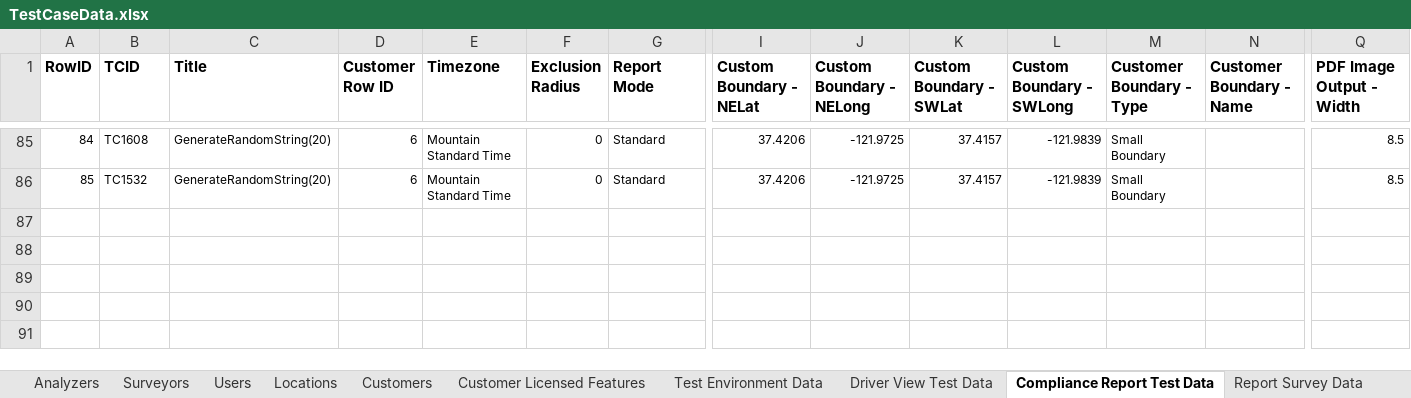
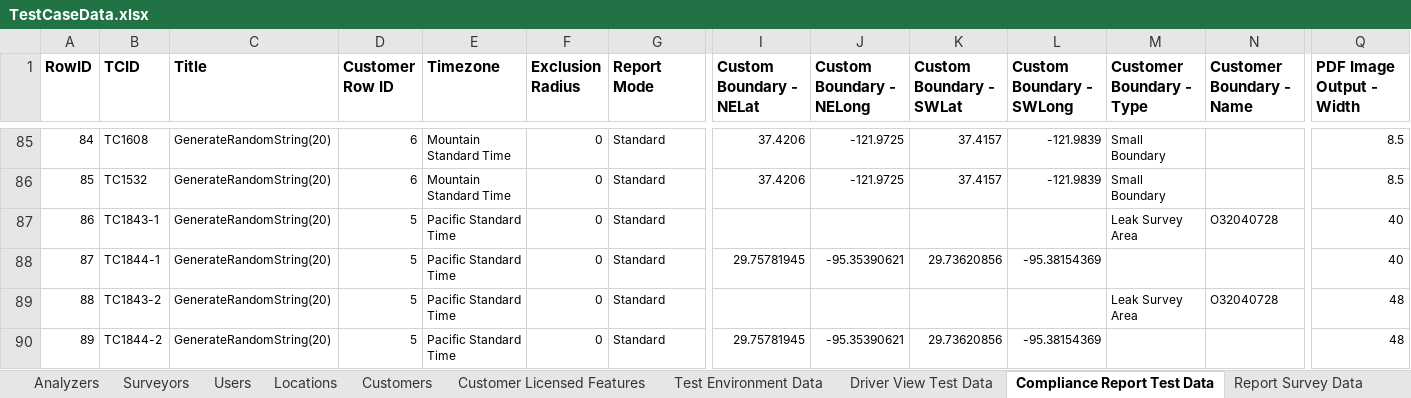
Before and after one commit to SXiang/JUnitWebTest, an Excel workbook: selenium-wd/data/TestCaseData.xlsx, sheet Compliance Report Test Data, drawn as a sheet; only a part is shown, gaps mark what is left out; values as stored, in another font and other column widths than the file's, no borders; rows hold the shown columns only; the diff names each change by its address in the sheet, - before the commit and + after, or states it on an @@ line.

Commit message:
report job perf tests with multiple views and large PDF size

```diff
--- a/selenium-wd/data/TestCaseData.xlsx (sheet Compliance Report Test Data)
+++ b/selenium-wd/data/TestCaseData.xlsx (sheet Compliance Report Test Data)
+row 87: 86 | TC1843-1 | GenerateRandomString(20) | 5 | Pacific Standard Time | 0 | Standard |  |  |  |  | Leak Survey Area | O32040728 | 40
+row 88: 87 | TC1844-1 | GenerateRandomString(20) | 5 | Pacific Standard Time | 0 | Standard | 29.75781945 | -95.35390621 | 29.73620856 | -95.38154369 |  |  | 40
+row 89: 88 | TC1843-2 | GenerateRandomString(20) | 5 | Pacific Standard Time | 0 | Standard |  |  |  |  | Leak Survey Area | O32040728 | 48
+row 90: 89 | TC1844-2 | GenerateRandomString(20) | 5 | Pacific Standard Time | 0 | Standard | 29.75781945 | -95.35390621 | 29.73620856 | -95.38154369 |  |  | 48
```
Also changed, not shown: 1 other file.
